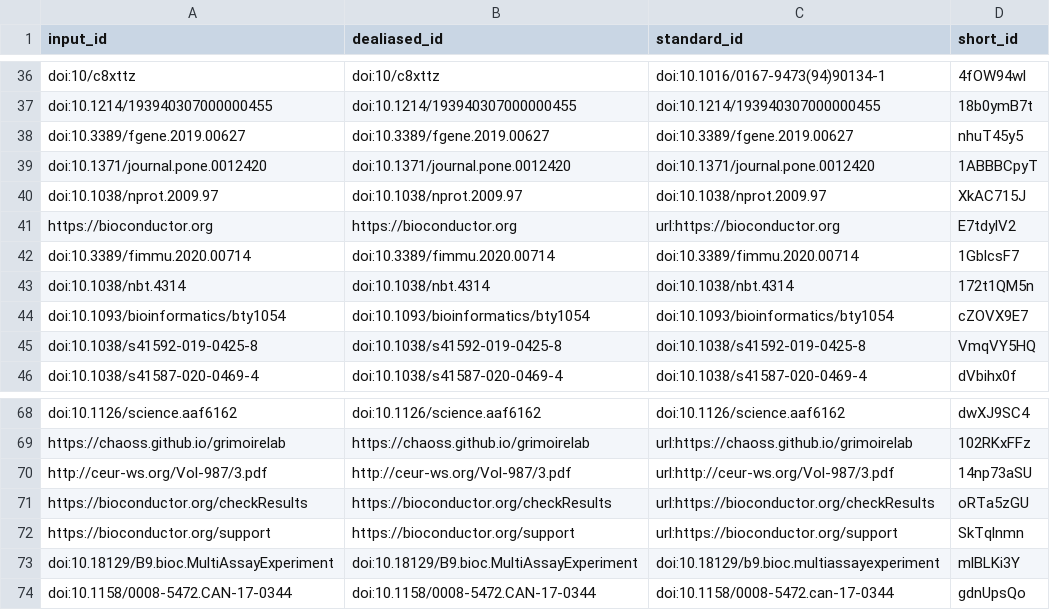
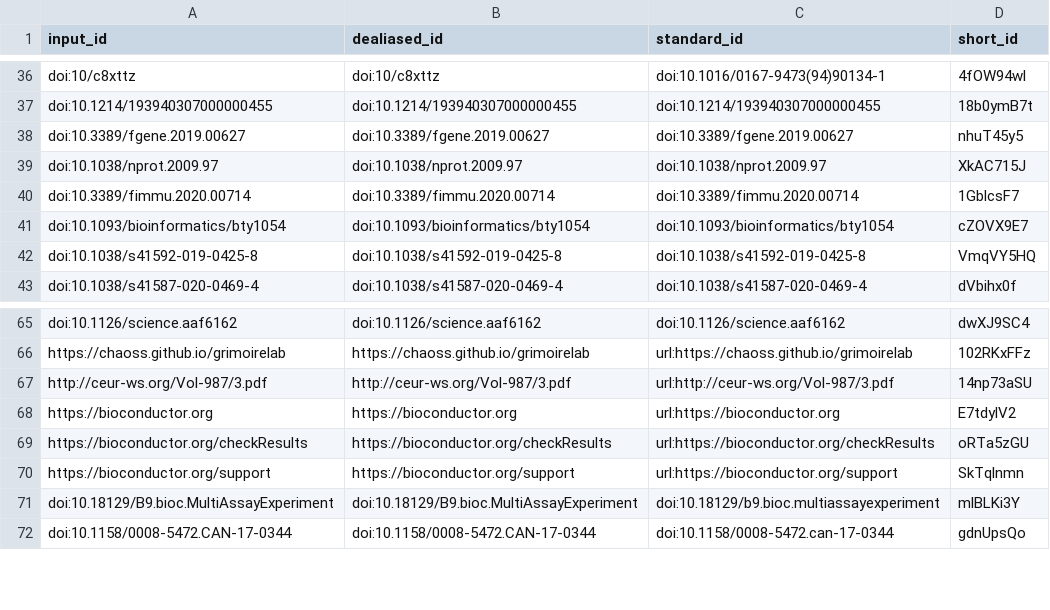
Before and after one commit to BIRSBiointegration/whitePaper, a TSV file: citations.tsv, drawn as a sheet; only a part is shown, gaps mark what is left out.

Commit message:
attempting fix build [ci skip]
This build is based on
https://github.com/BIRSBiointegration/whitePaper/commit/a3f77e7c97d71225fbbb47afdb26b4b2e441682e.

This commit was created by the following CI build and job:
https://github.com/BIRSBiointegration/whitePaper/commit/a3f77e7c97d71225fbbb47afdb26b4b2e441682e/checks
https://github.com/BIRSBiointegration/whitePaper/runs/246292956

```diff
--- a/citations.tsv
+++ b/citations.tsv
@@ -38,7 +38,4 @@ doi:10.1214/193940307000000455	doi:10.1214/193940307000000455	doi:10.1214/193940
 doi:10.3389/fgene.2019.00627	doi:10.3389/fgene.2019.00627	doi:10.3389/fgene.2019.00627	nhuT45y5
-doi:10.1371/journal.pone.0012420	doi:10.1371/journal.pone.0012420	doi:10.1371/journal.pone.0012420	1ABBBCpyT
 doi:10.1038/nprot.2009.97	doi:10.1038/nprot.2009.97	doi:10.1038/nprot.2009.97	XkAC715J
-https://bioconductor.org	https://bioconductor.org	url:https://bioconductor.org	E7tdylV2
 doi:10.3389/fimmu.2020.00714	doi:10.3389/fimmu.2020.00714	doi:10.3389/fimmu.2020.00714	1GblcsF7
-doi:10.1038/nbt.4314	doi:10.1038/nbt.4314	doi:10.1038/nbt.4314	172t1QM5n
 doi:10.1093/bioinformatics/bty1054	doi:10.1093/bioinformatics/bty1054	doi:10.1093/bioinformatics/bty1054	cZOVX9E7
@@ -70,2 +67,3 @@ https://chaoss.github.io/grimoirelab	https://chaoss.github.io/grimoirelab	url:ht
 http://ceur-ws.org/Vol-987/3.pdf	http://ceur-ws.org/Vol-987/3.pdf	url:http://ceur-ws.org/Vol-987/3.pdf	14np73aSU
+https://bioconductor.org	https://bioconductor.org	url:https://bioconductor.org	E7tdylV2
 https://bioconductor.org/checkResults	https://bioconductor.org/checkResults	url:https://bioconductor.org/checkResults	oRTa5zGU
```
Also changed, not shown: 7 other files.
